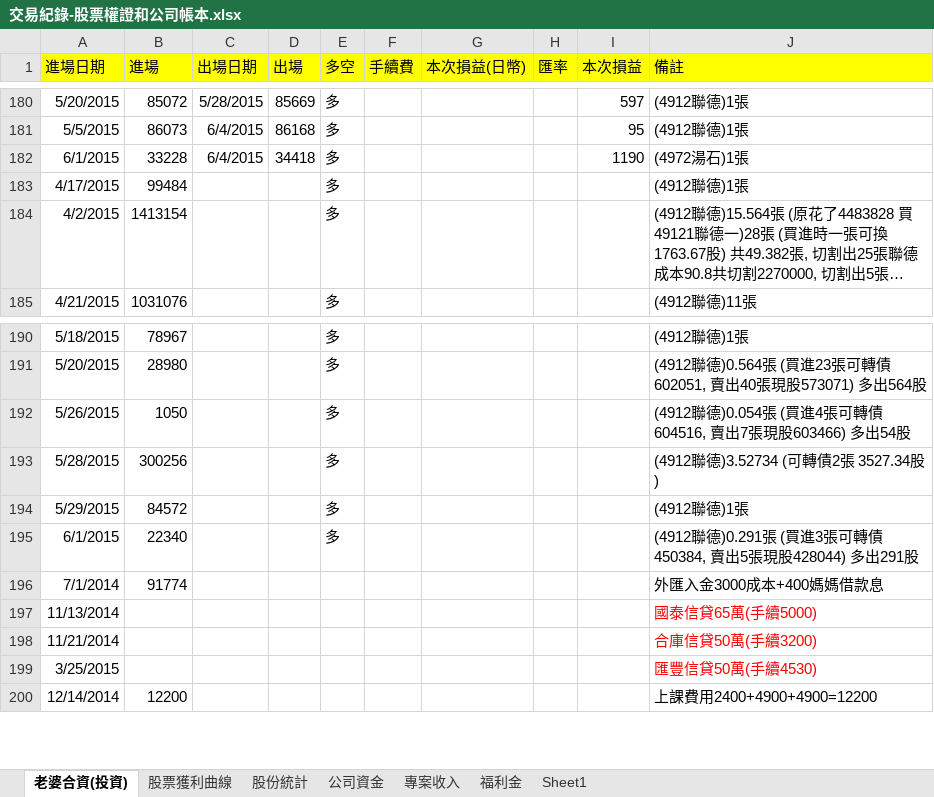
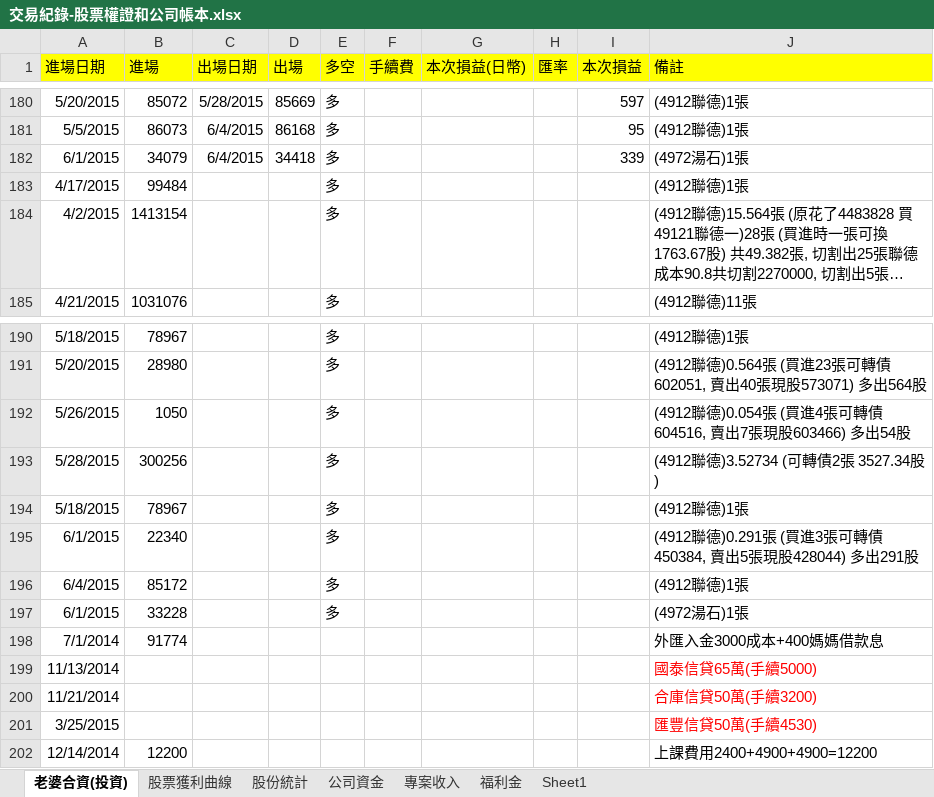
Before and after one commit to dada2cindy/tradeuse-dada2cindy, an Excel workbook: 交易紀錄/交易紀錄-股票權證和公司帳本.xlsx, sheet 老婆合資(投資), drawn as a sheet; only a part is shown, gaps mark what is left out; long unchanged cells end in …; values as stored, in another font and other column widths than the file's, no borders; the diff names each change by its address in the sheet, - before the commit and + after, or states it on an @@ line.

```diff
--- a/交易紀錄/交易紀錄-股票權證和公司帳本.xlsx (sheet 老婆合資(投資))
+++ b/交易紀錄/交易紀錄-股票權證和公司帳本.xlsx (sheet 老婆合資(投資))
-B182 (進場): 33228
+B182 (進場): 34079
-I182 (本次損益): 1190
+I182 (本次損益): 339
-A194 (進場日期): 5/29/2015
+A194 (進場日期): 5/18/2015
-B194 (進場): 84572
+B194 (進場): 78967
+row 196: 6/4/2015 | 85172 |  |  | 多 |  |  |  |  | (4912聯德)1張
+row 197: 6/1/2015 | 33228 |  |  | 多 |  |  |  |  | (4972湯石)1張
```
Also changed, not shown: sheet 股票獲利曲線, charts or pictures.
